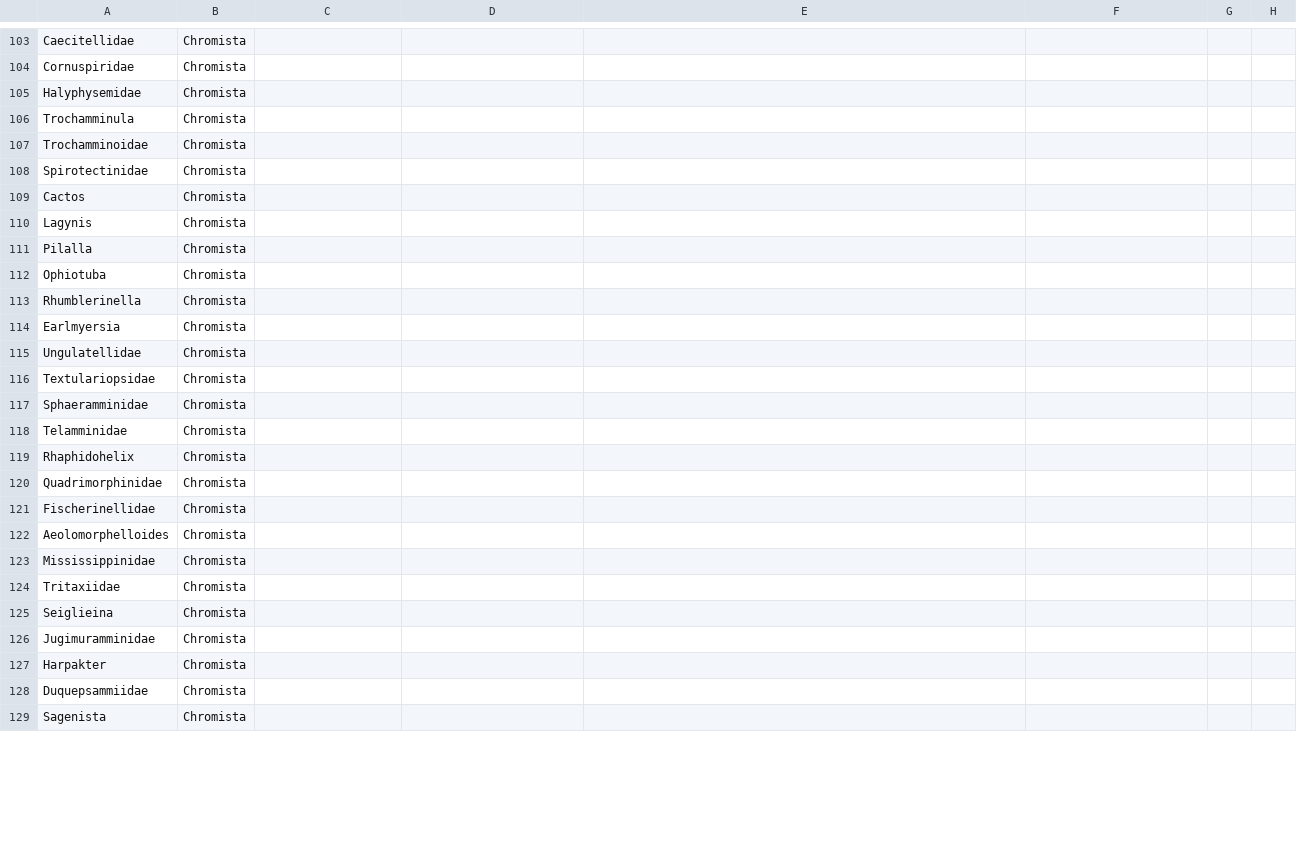
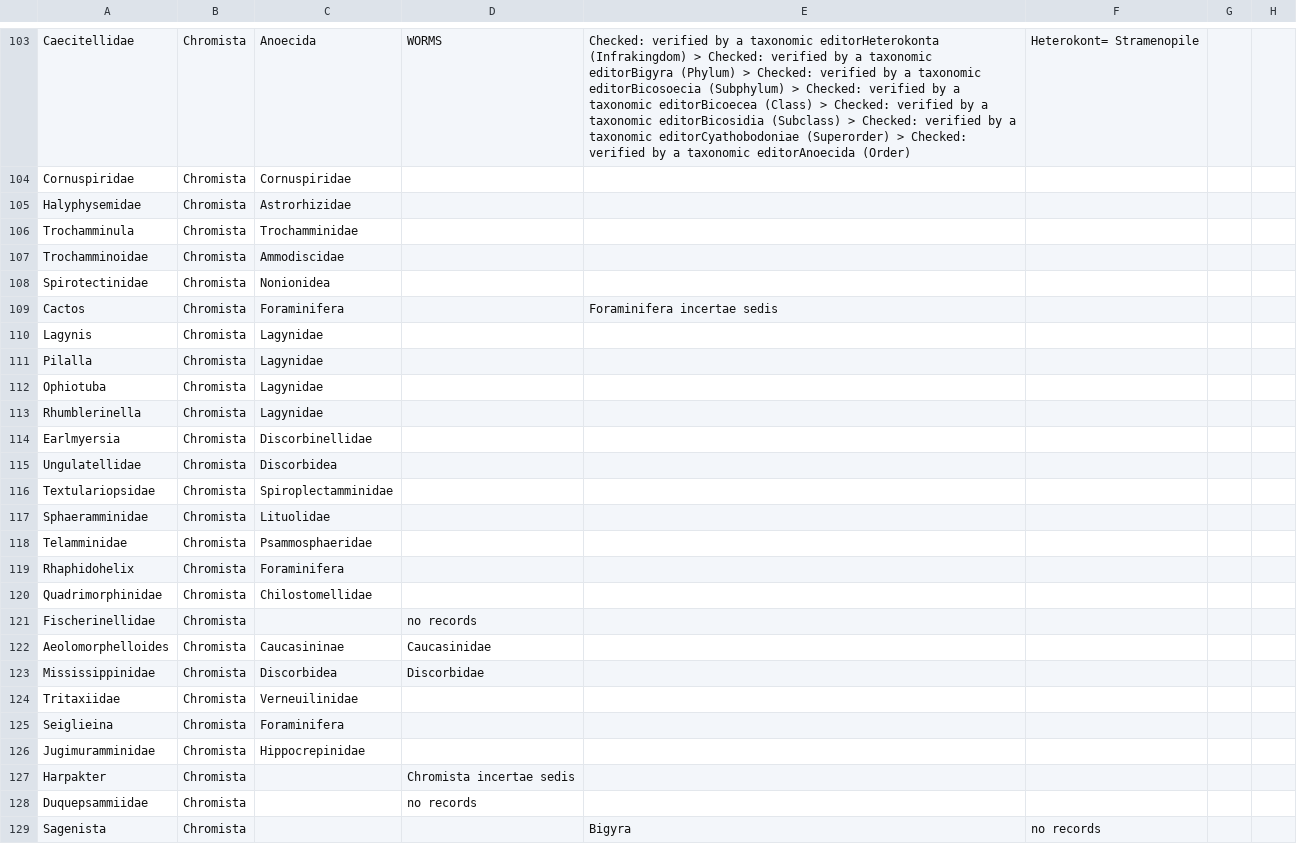
Before and after one commit to OpenTreeOfLife/reference-taxonomy, a CSV file: feed/ott/chromista-spreadsheet.csv, drawn as a sheet; only a part is shown, gaps mark what is left out; the diff covers the shown part only; the diff names each change by its address in the sheet, - before the commit and + after, or states it on an @@ line.

```diff
--- a/feed/ott/chromista-spreadsheet.csv
+++ b/feed/ott/chromista-spreadsheet.csv
-C103: (empty)
+C103: Anoecida
-D103: (empty)
+D103: WORMS
-E103: (empty)
+E103: Checked: verified by a taxonomic editorHeterokonta (Infrakingdom) > Checked: verified by a taxonomic editorBigyra (Phylum) > Checked: verified by a taxonomic editorBicosoecia (Subphylum) > Checked: verified by a taxonomic editorBicoecea (Class) > Checked: verified by a taxonomic editorBicosidia (Subclass) > Checked: verified by a taxonomic editorCyathobodoniae (Superorder) > Checked: verified by a taxonomic editorAnoecida (Order)
-F103: (empty)
+F103: Heterokont= Stramenopile
-C104: (empty)
+C104: Cornuspiridae
-C105: (empty)
+C105: Astrorhizidae
-C106: (empty)
+C106: Trochamminidae
-C107: (empty)
+C107: Ammodiscidae
-C108: (empty)
+C108: Nonionidea
-C109: (empty)
+C109: Foraminifera
-E109: (empty)
+E109: Foraminifera incertae sedis
-C110:C113: (empty)
+C110:C113: Lagynidae
-C114: (empty)
+C114: Discorbinellidae
-C115: (empty)
+C115: Discorbidea
-C116: (empty)
+C116: Spiroplectamminidae
-C117: (empty)
+C117: Lituolidae
-C118: (empty)
+C118: Psammosphaeridae
-C119: (empty)
+C119: Foraminifera
-C120: (empty)
+C120: Chilostomellidae
-D121: (empty)
+D121: no records
-C122: (empty)
+C122: Caucasininae
-D122: (empty)
+D122: Caucasinidae
-C123: (empty)
+C123: Discorbidea
-D123: (empty)
+D123: Discorbidae
-C124: (empty)
+C124: Verneuilinidae
-C125: (empty)
+C125: Foraminifera
-C126: (empty)
+C126: Hippocrepinidae
-D127: (empty)
+D127: Chromista incertae sedis
-D128: (empty)
+D128: no records
-E129: (empty)
+E129: Bigyra
-F129: (empty)
+F129: no records
```
Also changed, not shown: 1 added row and 142 edited cells elsewhere in this file, 3 other files.
